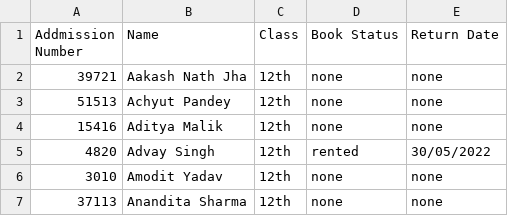
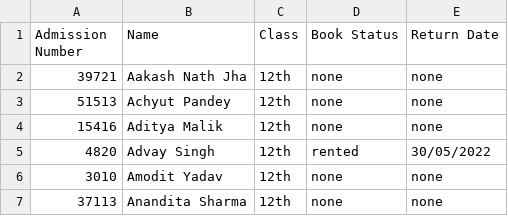
Before and after one commit to DarkGamer1507/Project, a CSV file: students.csv, drawn as a sheet; only a part is shown.

```diff
--- a/students.csv
+++ b/students.csv
@@ -1,2 +1,2 @@
-Addmission Number,Name,Class,Book Status,Return Date
+Admission Number,Name,Class,Book Status,Return Date
 39721,Aakash Nath Jha,12th,none,none
```
Also changed, not shown: 1 other file.
